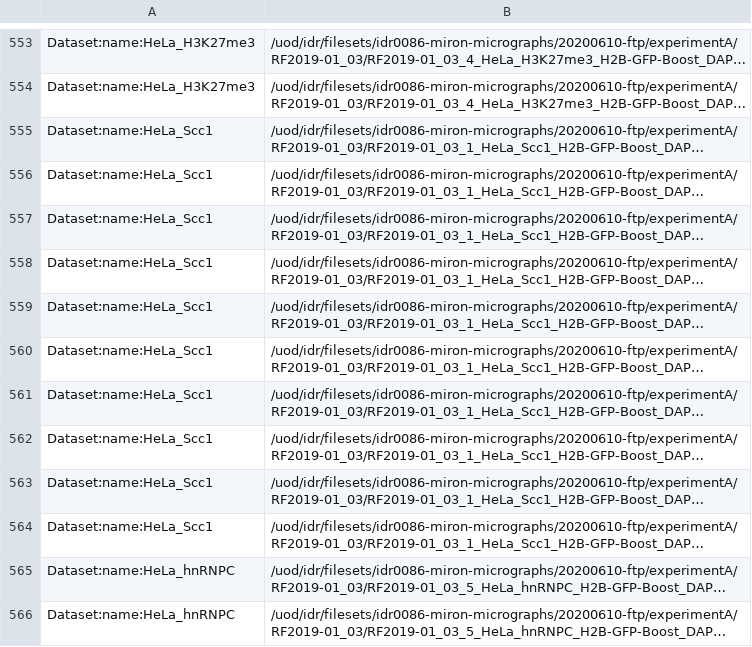
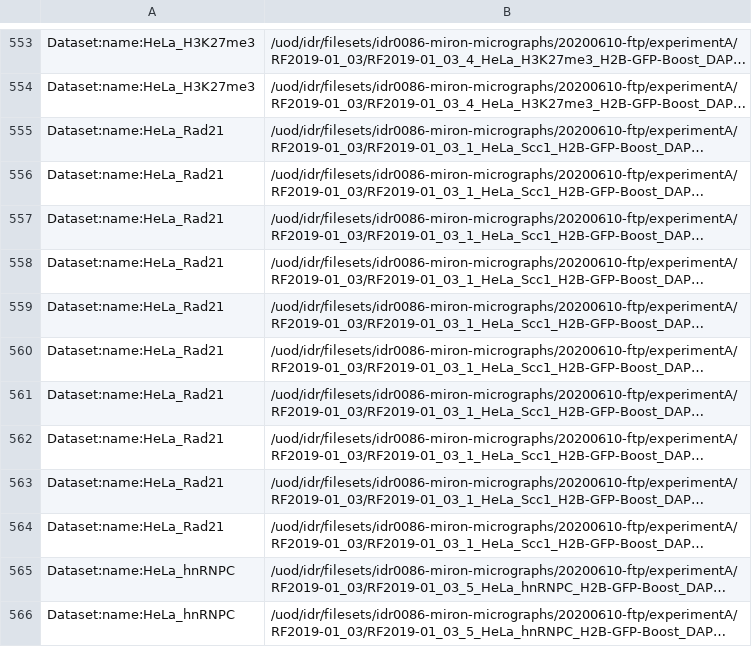
Before and after one commit to IDR/idr0086-miron-micrographs, a TSV file: experimentA/idr0086-experimentA-filePaths.tsv, drawn as a sheet; only a part is shown, gaps mark what is left out; long unchanged cells end in …; the diff names each change by its address in the sheet, - before the commit and + after, or states it on an @@ line.

Commit message:
Adjust name of HeLa_Scc1 dataset to HeLa_Rad21

```diff
--- a/experimentA/idr0086-experimentA-filePaths.tsv
+++ b/experimentA/idr0086-experimentA-filePaths.tsv
-A555:A564: Dataset:name:HeLa_Scc1
+A555:A564: Dataset:name:HeLa_Rad21
```
Also changed, not shown: 1 other file.
